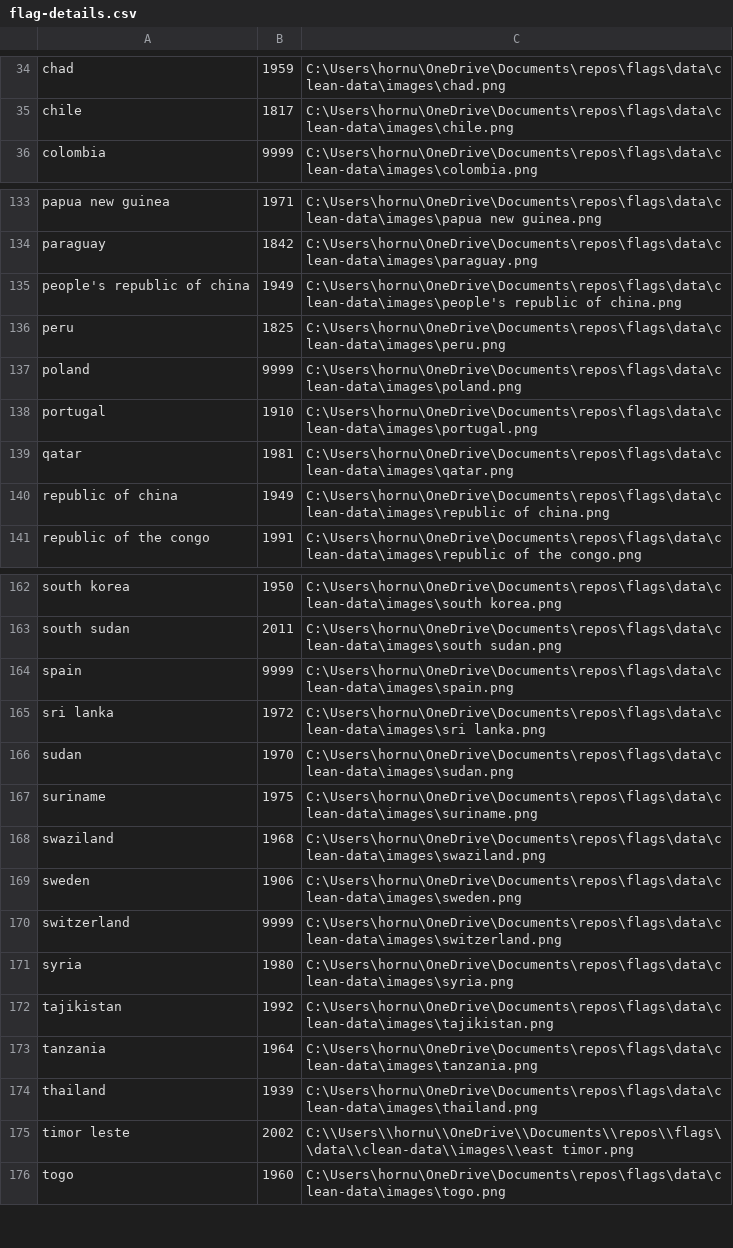
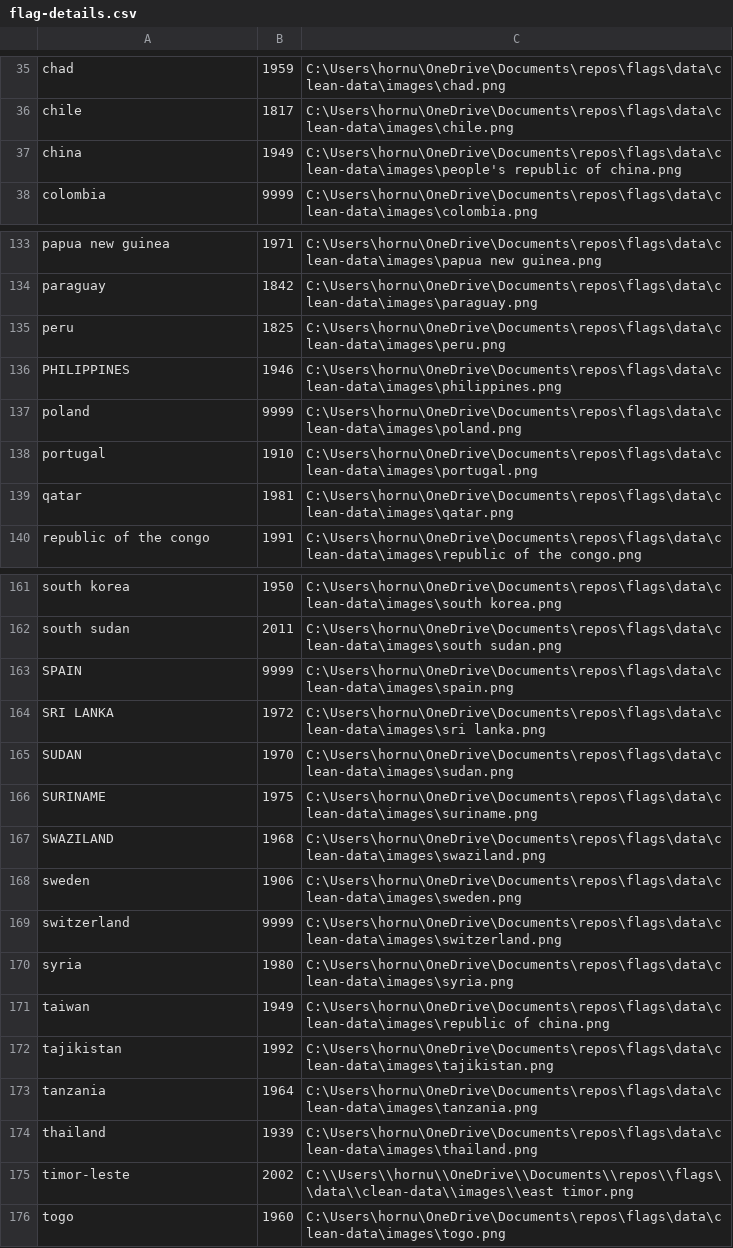
Before and after one commit to bhornung/flags, a CSV file: data/clean-data/flag-details.csv, drawn as a sheet; only a part is shown, gaps mark what is left out; the diff covers the shown part only.

```diff
--- a/data/clean-data/flag-details.csv
+++ b/data/clean-data/flag-details.csv
@@ -35,2 +36,3 @@ chad	1959	C:\Users\hornu\OneDrive\Documents\repos\flags\data\clean-data\images\c
 chile	1817	C:\Users\hornu\OneDrive\Documents\repos\flags\data\clean-data\images\chile.png
+china	1949	C:\Users\hornu\OneDrive\Documents\repos\flags\data\clean-data\images\people's republic of china.png
 colombia	9999	C:\Users\hornu\OneDrive\Documents\repos\flags\data\clean-data\images\colombia.png
@@ -134,4 +134,4 @@ papua new guinea	1971	C:\Users\hornu\OneDrive\Documents\repos\flags\data\clean-d
 paraguay	1842	C:\Users\hornu\OneDrive\Documents\repos\flags\data\clean-data\images\paraguay.png
-people's republic of china	1949	C:\Users\hornu\OneDrive\Documents\repos\flags\data\clean-data\images\people's republic of china.png
 peru	1825	C:\Users\hornu\OneDrive\Documents\repos\flags\data\clean-data\images\peru.png
+PHILIPPINES	1946	C:\Users\hornu\OneDrive\Documents\repos\flags\data\clean-data\images\philippines.png
 poland	9999	C:\Users\hornu\OneDrive\Documents\repos\flags\data\clean-data\images\poland.png
@@ -139,3 +139,2 @@ portugal	1910	C:\Users\hornu\OneDrive\Documents\repos\flags\data\clean-data\imag
 qatar	1981	C:\Users\hornu\OneDrive\Documents\repos\flags\data\clean-data\images\qatar.png
-republic of china	1949	C:\Users\hornu\OneDrive\Documents\repos\flags\data\clean-data\images\republic of china.png
 republic of the congo	1991	C:\Users\hornu\OneDrive\Documents\repos\flags\data\clean-data\images\republic of the congo.png
@@ -163,7 +162,7 @@ south korea	1950	C:\Users\hornu\OneDrive\Documents\repos\flags\data\clean-data\i
 south sudan	2011	C:\Users\hornu\OneDrive\Documents\repos\flags\data\clean-data\images\south sudan.png
-spain	9999	C:\Users\hornu\OneDrive\Documents\repos\flags\data\clean-data\images\spain.png
-sri lanka	1972	C:\Users\hornu\OneDrive\Documents\repos\flags\data\clean-data\images\sri lanka.png
-sudan	1970	C:\Users\hornu\OneDrive\Documents\repos\flags\data\clean-data\images\sudan.png
-suriname	1975	C:\Users\hornu\OneDrive\Documents\repos\flags\data\clean-data\images\suriname.png
-swaziland	1968	C:\Users\hornu\OneDrive\Documents\repos\flags\data\clean-data\images\swaziland.png
+SPAIN	9999	C:\Users\hornu\OneDrive\Documents\repos\flags\data\clean-data\images\spain.png
+SRI LANKA	1972	C:\Users\hornu\OneDrive\Documents\repos\flags\data\clean-data\images\sri lanka.png
+SUDAN	1970	C:\Users\hornu\OneDrive\Documents\repos\flags\data\clean-data\images\sudan.png
+SURINAME	1975	C:\Users\hornu\OneDrive\Documents\repos\flags\data\clean-data\images\suriname.png
+SWAZILAND	1968	C:\Users\hornu\OneDrive\Documents\repos\flags\data\clean-data\images\swaziland.png
 sweden	1906	C:\Users\hornu\OneDrive\Documents\repos\flags\data\clean-data\images\sweden.png
@@ -171,2 +170,3 @@ switzerland	9999	C:\Users\hornu\OneDrive\Documents\repos\flags\data\clean-data\i
 syria	1980	C:\Users\hornu\OneDrive\Documents\repos\flags\data\clean-data\images\syria.png
+taiwan	1949	C:\Users\hornu\OneDrive\Documents\repos\flags\data\clean-data\images\republic of china.png
 tajikistan	1992	C:\Users\hornu\OneDrive\Documents\repos\flags\data\clean-data\images\tajikistan.png
@@ -174,3 +174,3 @@ tanzania	1964	C:\Users\hornu\OneDrive\Documents\repos\flags\data\clean-data\imag
 thailand	1939	C:\Users\hornu\OneDrive\Documents\repos\flags\data\clean-data\images\thailand.png
-timor leste	2002	C:\\Users\\hornu\\OneDrive\\Documents\\repos\\flags\\data\\clean-data\\images\\east timor.png
+timor-leste	2002	C:\\Users\\hornu\\OneDrive\\Documents\\repos\\flags\\data\\clean-data\\images\\east timor.png
 togo	1960	C:\Users\hornu\OneDrive\Documents\repos\flags\data\clean-data\images\togo.png
```
Also changed, not shown: 1 added row, 2 removed rows and 6 edited cells elsewhere in this file, data/clean-data/clean-country-codes.csv, data/clean-data/clean-independence.csv, 11 other files.
